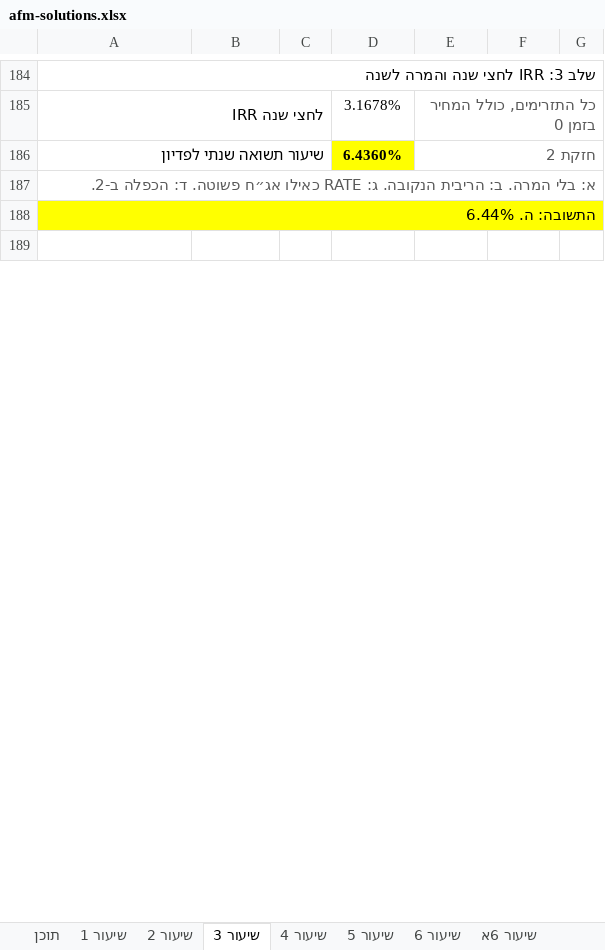
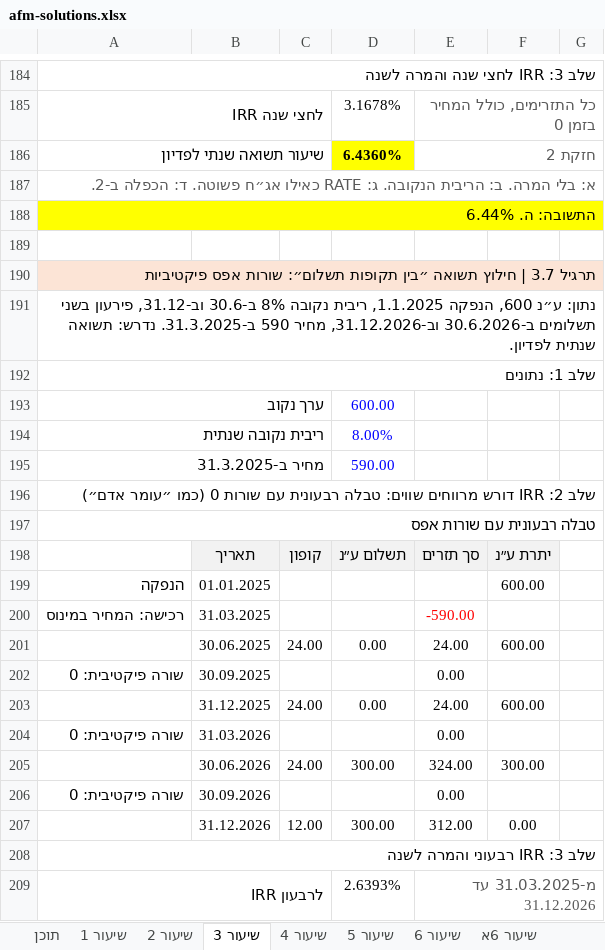
Before and after one commit to shaytsaban/advanced-finance-for-accountants, an Excel workbook: materials/afm-solutions.xlsx, sheet שיעור 3, drawn as a sheet; only a part is shown, gaps mark what is left out; values as stored, in another font and other column widths than the file's, no borders; the diff covers the shown part only; the diff names each change by its address in the sheet, - before the commit and + after, or states it on an @@ line.

```diff
--- a/materials/afm-solutions.xlsx (sheet שיעור 3)
+++ b/materials/afm-solutions.xlsx (sheet שיעור 3)
+row 190: תרגיל 3.7 | חילוץ תשואה ״בין תקופות תשלום״: שורות אפס פיקטיביות
+row 191: נתון: ע״נ 600, הנפקה 1.1.2025, ריבית נקובה 8% ב-30.6 וב-31.12, פירעון בשני תשלומים ב-30.6.2026 וב-31.12.2026, מחיר 590 ב-31.3.2025. נדרש: תשואה שנתית לפדיון.
+row 192: שלב 1: נתונים
+row 193: ערך נקוב |  |  | 600.00
+row 194: ריבית נקובה שנתית |  |  | 8.00%
+row 195: מחיר ב-31.3.2025 |  |  | 590.00
+row 196: שלב 2: IRR דורש מרווחים שווים: טבלה רבעונית עם שורות 0 (כמו ״עומר אדם״)
+row 197: טבלה רבעונית עם שורות אפס
+row 198:  | תאריך | קופון | תשלום ע״נ | סך תזרים | יתרת ע״נ
+row 199: הנפקה | 01.01.2025 |  |  |  | 600.00
+row 200: רכישה: המחיר במינוס | 31.03.2025 |  |  | -590.00
+row 201:  | 30.06.2025 | 24.00 | 0.00 | 24.00 | 600.00
+row 202: שורה פיקטיבית: 0 | 30.09.2025 |  |  | 0.00
+row 203:  | 31.12.2025 | 24.00 | 0.00 | 24.00 | 600.00
+row 204: שורה פיקטיבית: 0 | 31.03.2026 |  |  | 0.00
+row 205:  | 30.06.2026 | 24.00 | 300.00 | 324.00 | 300.00
+row 206: שורה פיקטיבית: 0 | 30.09.2026 |  |  | 0.00
+row 207:  | 31.12.2026 | 12.00 | 300.00 | 312.00 | 0.00
+row 208: שלב 3: IRR רבעוני והמרה לשנה
+row 209: IRR לרבעון |  |  | 2.6393% | מ-31.03.2025 עד 31.12.2026
```
Also changed, not shown: 139 added rows and 1 edited cell elsewhere in this sheet, sheet שיעור 4, sheet תוכן, formulas that keep their value, lectures/lecture-1/solutions-1.xlsx, lectures/lecture-2/solutions-2.xlsx, 32 other files.
